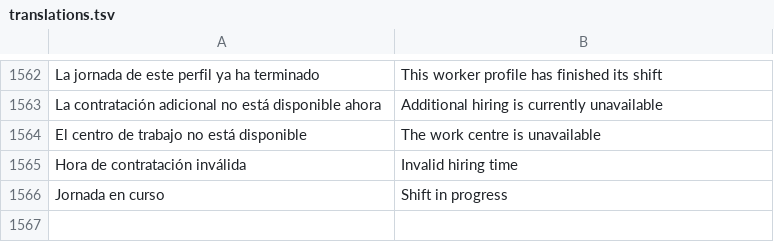
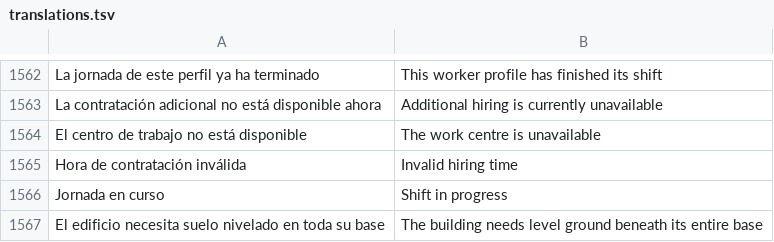
Before and after one commit to dossijeo/wild-guardians-africa, a TSV file: public/i18n/translations.tsv, drawn as a sheet; only a part is shown, gaps mark what is left out.

Commit message:
fix: synchronize fluid placement translations and watering tests

```diff
--- a/public/i18n/translations.tsv
+++ b/public/i18n/translations.tsv
@@ -1566 +1566,2 @@ Hora de contratación inválida	Invalid hiring time
 Jornada en curso	Shift in progress
+El edificio necesita suelo nivelado en toda su base	The building needs level ground beneath its entire base
```
Also changed, not shown: 2 other files.
